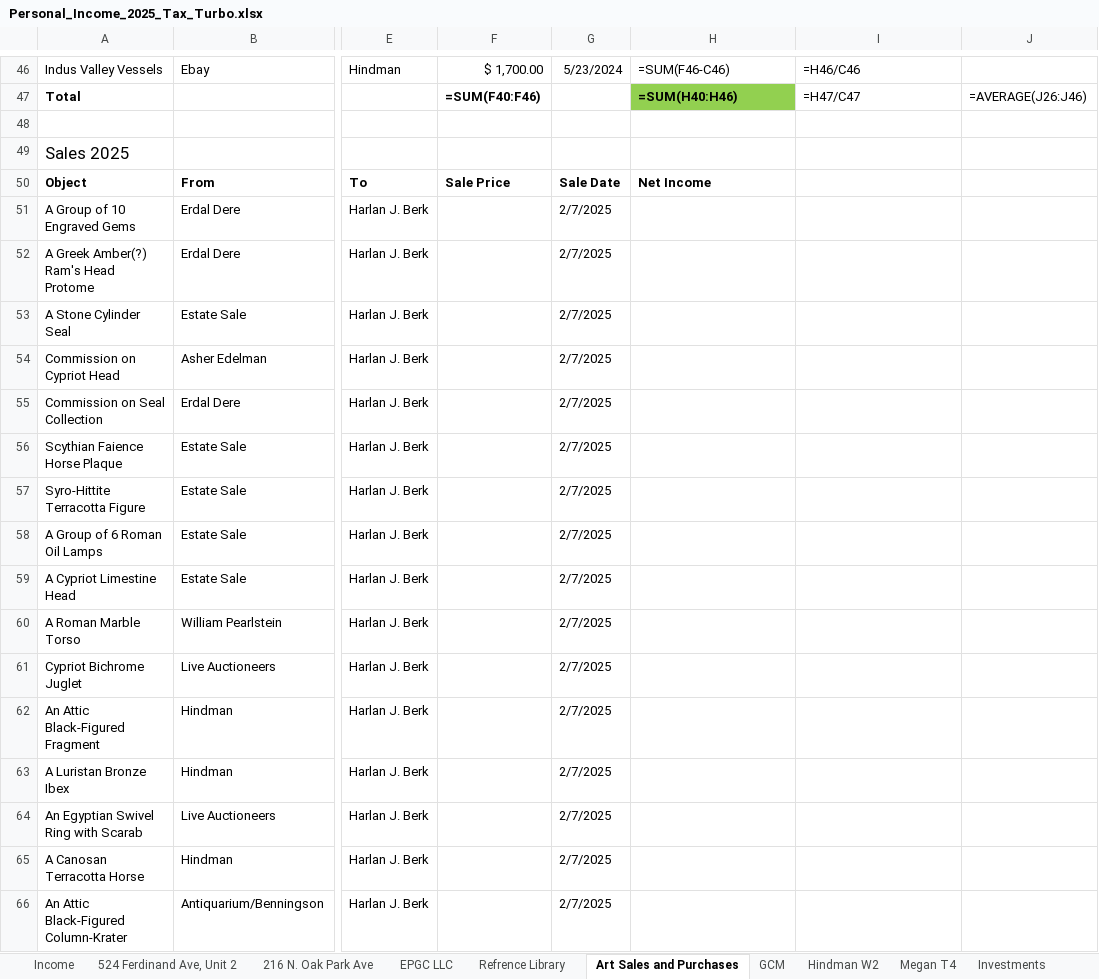
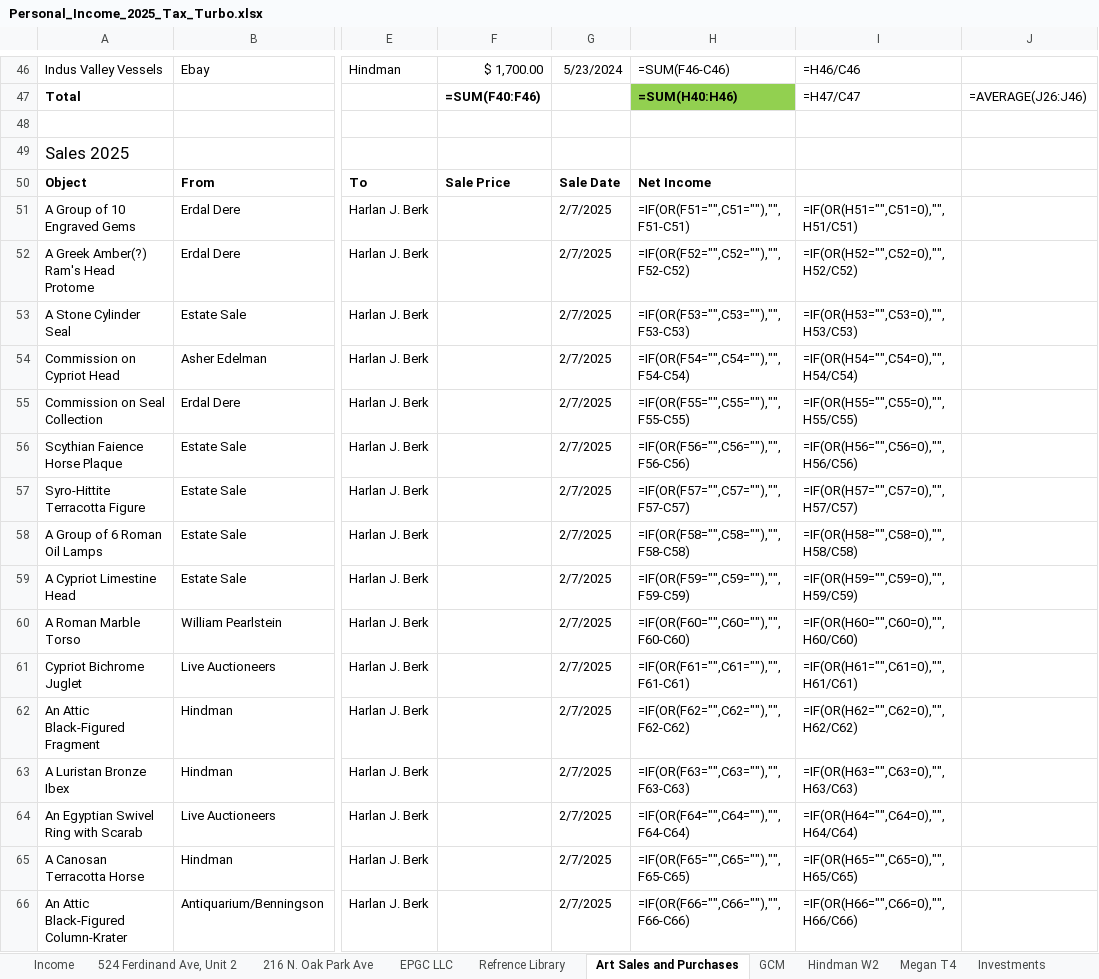
Before and after one commit to ColeyFineArts/flashcards, an Excel workbook: .cursor/scratch/tax_turbo_deliverable/Personal_Income_2025_Tax_Turbo.xlsx, sheet Art Sales and Purchases, drawn as a sheet; only a part is shown, gaps mark what is left out; values as stored, in another font and other column widths than the file's, no borders; formulas without a stored value are shown as written; the diff covers the shown part only; the diff names each change by its address in the sheet, - before the commit and + after, or states it on an @@ line.

```diff
--- a/.cursor/scratch/tax_turbo_deliverable/Personal_Income_2025_Tax_Turbo.xlsx (sheet Art Sales and Purchases)
+++ b/.cursor/scratch/tax_turbo_deliverable/Personal_Income_2025_Tax_Turbo.xlsx (sheet Art Sales and Purchases)
-H51: (empty)
+H51: =IF(OR(F51="",C51=""),"",F51-C51)
-I51: (empty)
+I51: =IF(OR(H51="",C51=0),"",H51/C51)
-H52: (empty)
+H52: =IF(OR(F52="",C52=""),"",F52-C52)
-I52: (empty)
+I52: =IF(OR(H52="",C52=0),"",H52/C52)
-H53: (empty)
+H53: =IF(OR(F53="",C53=""),"",F53-C53)
-I53: (empty)
+I53: =IF(OR(H53="",C53=0),"",H53/C53)
-H54: (empty)
+H54: =IF(OR(F54="",C54=""),"",F54-C54)
-I54: (empty)
+I54: =IF(OR(H54="",C54=0),"",H54/C54)
-H55: (empty)
+H55: =IF(OR(F55="",C55=""),"",F55-C55)
-I55: (empty)
+I55: =IF(OR(H55="",C55=0),"",H55/C55)
-H56: (empty)
+H56: =IF(OR(F56="",C56=""),"",F56-C56)
-I56: (empty)
+I56: =IF(OR(H56="",C56=0),"",H56/C56)
-H57: (empty)
+H57: =IF(OR(F57="",C57=""),"",F57-C57)
-I57: (empty)
+I57: =IF(OR(H57="",C57=0),"",H57/C57)
-H58: (empty)
+H58: =IF(OR(F58="",C58=""),"",F58-C58)
-I58: (empty)
+I58: =IF(OR(H58="",C58=0),"",H58/C58)
-H59: (empty)
+H59: =IF(OR(F59="",C59=""),"",F59-C59)
-I59: (empty)
+I59: =IF(OR(H59="",C59=0),"",H59/C59)
-H60: (empty)
+H60: =IF(OR(F60="",C60=""),"",F60-C60)
-I60: (empty)
+I60: =IF(OR(H60="",C60=0),"",H60/C60)
-H61: (empty)
+H61: =IF(OR(F61="",C61=""),"",F61-C61)
-I61: (empty)
+I61: =IF(OR(H61="",C61=0),"",H61/C61)
-H62: (empty)
+H62: =IF(OR(F62="",C62=""),"",F62-C62)
-I62: (empty)
+I62: =IF(OR(H62="",C62=0),"",H62/C62)
-H63: (empty)
+H63: =IF(OR(F63="",C63=""),"",F63-C63)
-I63: (empty)
+I63: =IF(OR(H63="",C63=0),"",H63/C63)
-H64: (empty)
+H64: =IF(OR(F64="",C64=""),"",F64-C64)
-I64: (empty)
+I64: =IF(OR(H64="",C64=0),"",H64/C64)
-H65: (empty)
+H65: =IF(OR(F65="",C65=""),"",F65-C65)
-I65: (empty)
+I65: =IF(OR(H65="",C65=0),"",H65/C65)
-H66: (empty)
+H66: =IF(OR(F66="",C66=""),"",F66-C66)
-I66: (empty)
+I66: =IF(OR(H66="",C66=0),"",H66/C66)
```
Also changed, not shown: 15 added rows, 13 edited cells, cell formats and merged cells elsewhere in this sheet, sheet Investments, sheet EPGC LLC, sheet Income, other sheet tabs, .cursor/scratch/Personal_Income_2025_Tax_Turbo.xlsx, .cursor/scratch/tax_turbo_parts/Art Sales and Purchases.xlsx, 18 other files.
